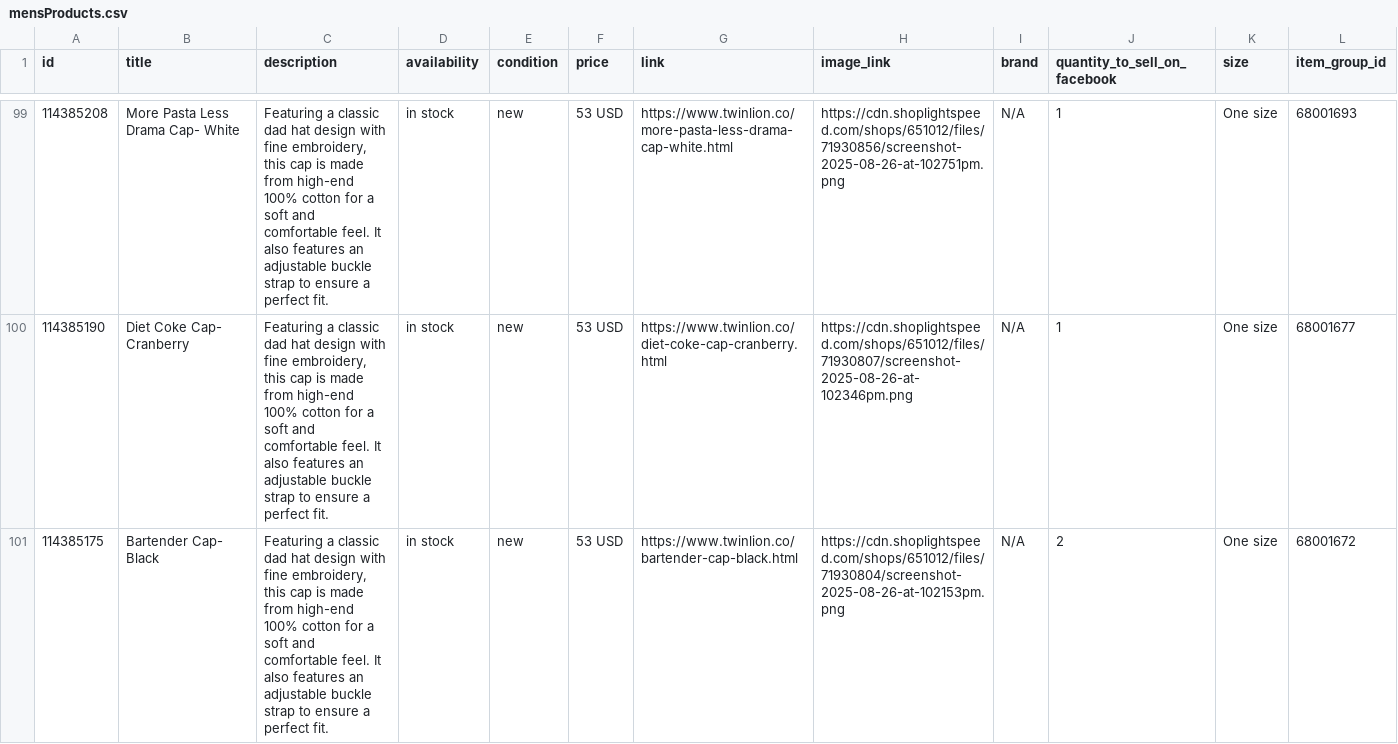
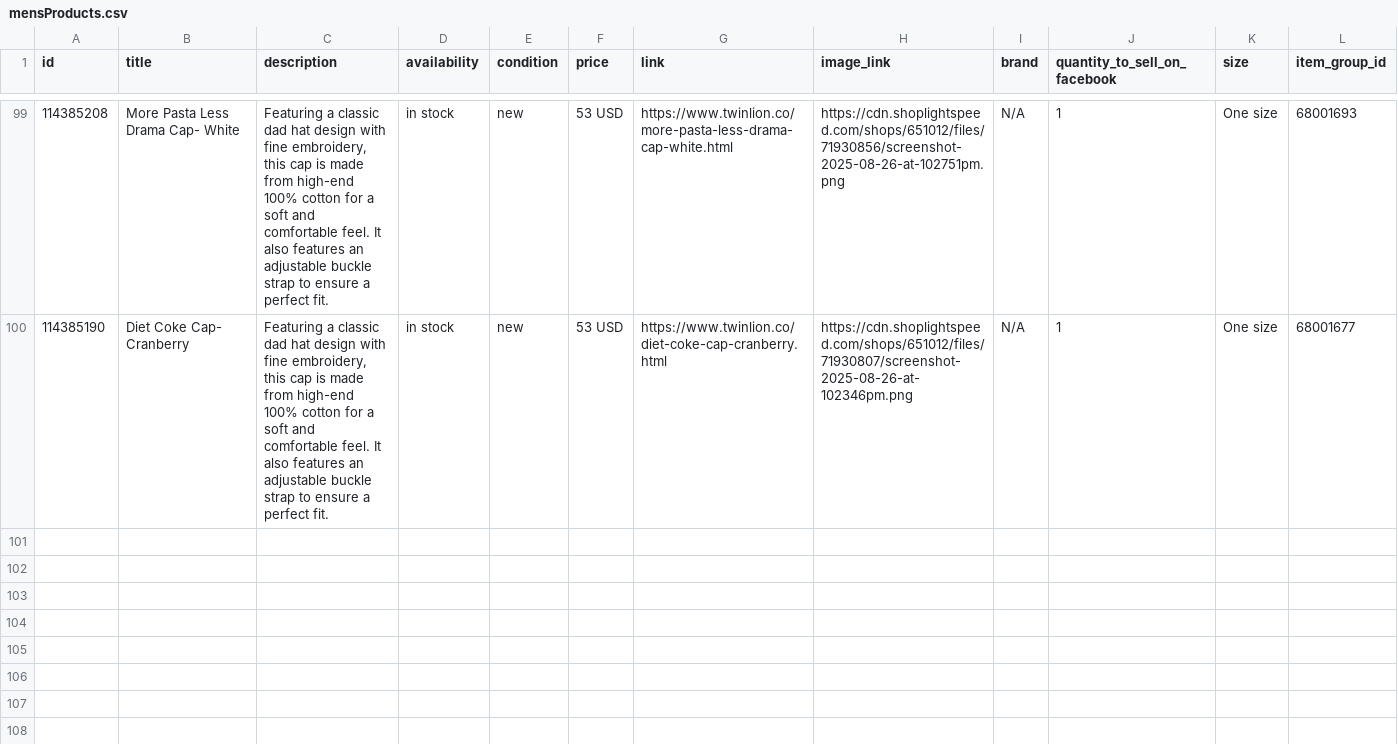
Before and after one commit to carolinewales/TwinLionMetaFeed, a CSV file: mensProducts.csv, drawn as a sheet; only a part is shown, gaps mark what is left out; the diff names each change by its address in the sheet, - before the commit and + after, or states it on an @@ line.

```diff
--- a/mensProducts.csv
+++ b/mensProducts.csv
-row 101: 114385175 | Bartender Cap- Black | Featuring a classic dad hat design with fine embroidery, this cap is made from high-end 100% cotton for a soft and comfortable feel. It also features an adjustable buckle strap to ensure a perfect fit. | in stock | new | 53 USD | https://www.twinlion.co/bartender-cap-black.html | https://cdn.shoplightspeed.com/shops/651012/files/71930804/screenshot-2025-08-26-at-102153pm.png | N/A | 2 | One size | 68001672
```
